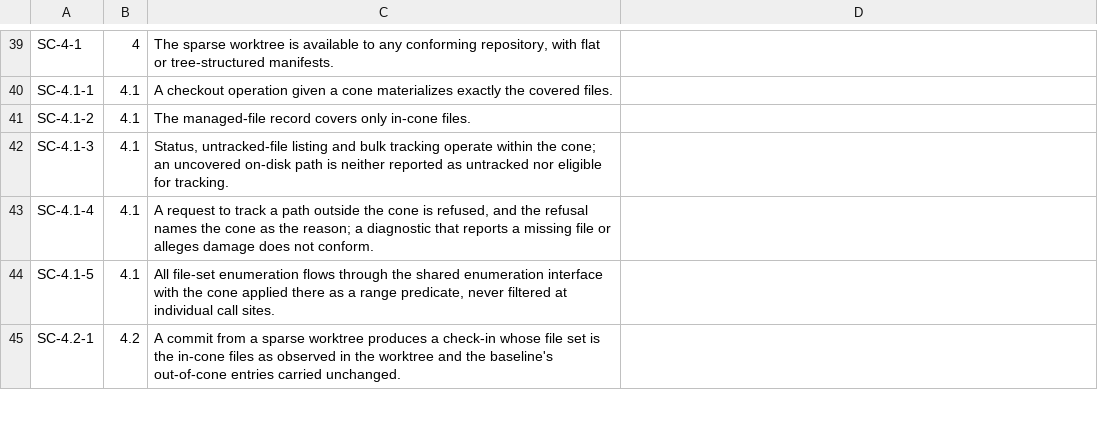
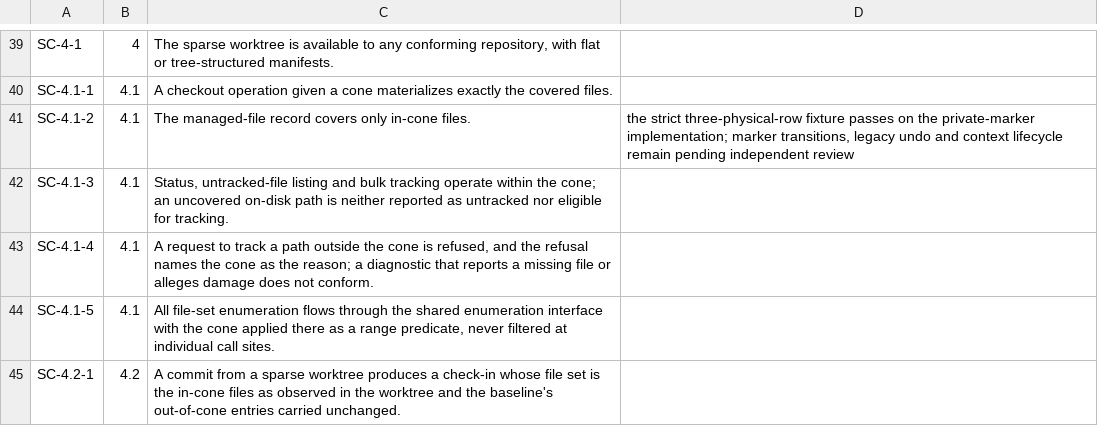
Before and after one commit to danmestas/go-libfossil, a TSV file: conformance/requirements/sparse-cone.tsv, drawn as a sheet; only a part is shown, gaps mark what is left out.

Commit message:
test(conformance): retain partial review gate for physical sparse records

```diff
--- a/conformance/requirements/sparse-cone.tsv
+++ b/conformance/requirements/sparse-cone.tsv
@@ -40,3 +40,3 @@ SC-4-1	4	The sparse worktree is available to any conforming repository, with fla
 SC-4.1-1	4.1	A checkout operation given a cone materializes exactly the covered files.
-SC-4.1-2	4.1	The managed-file record covers only in-cone files.
+SC-4.1-2	4.1	The managed-file record covers only in-cone files.	the strict three-physical-row fixture passes on the private-marker implementation; marker transitions, legacy undo and context lifecycle remain pending independent review
 SC-4.1-3	4.1	Status, untracked-file listing and bulk tracking operate within the cone; an uncovered on-disk path is neither reported as untracked nor eligible for tracking.
```
Also changed, not shown: 1 other file.
